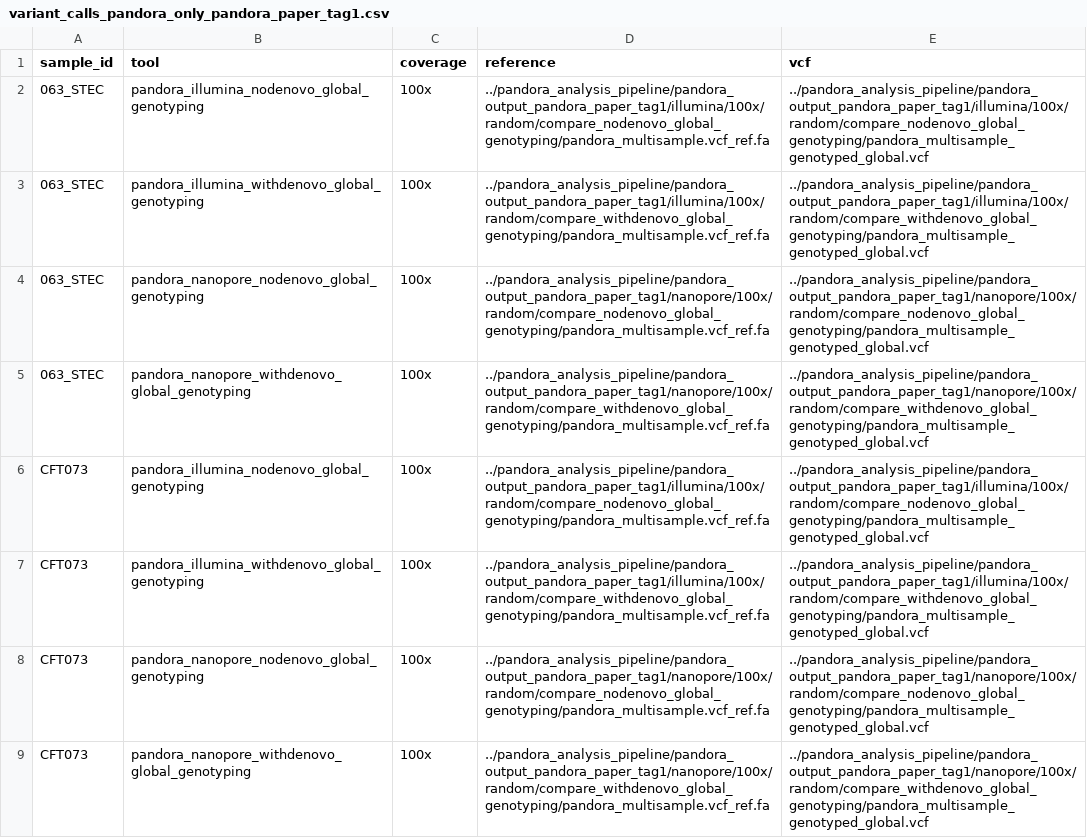
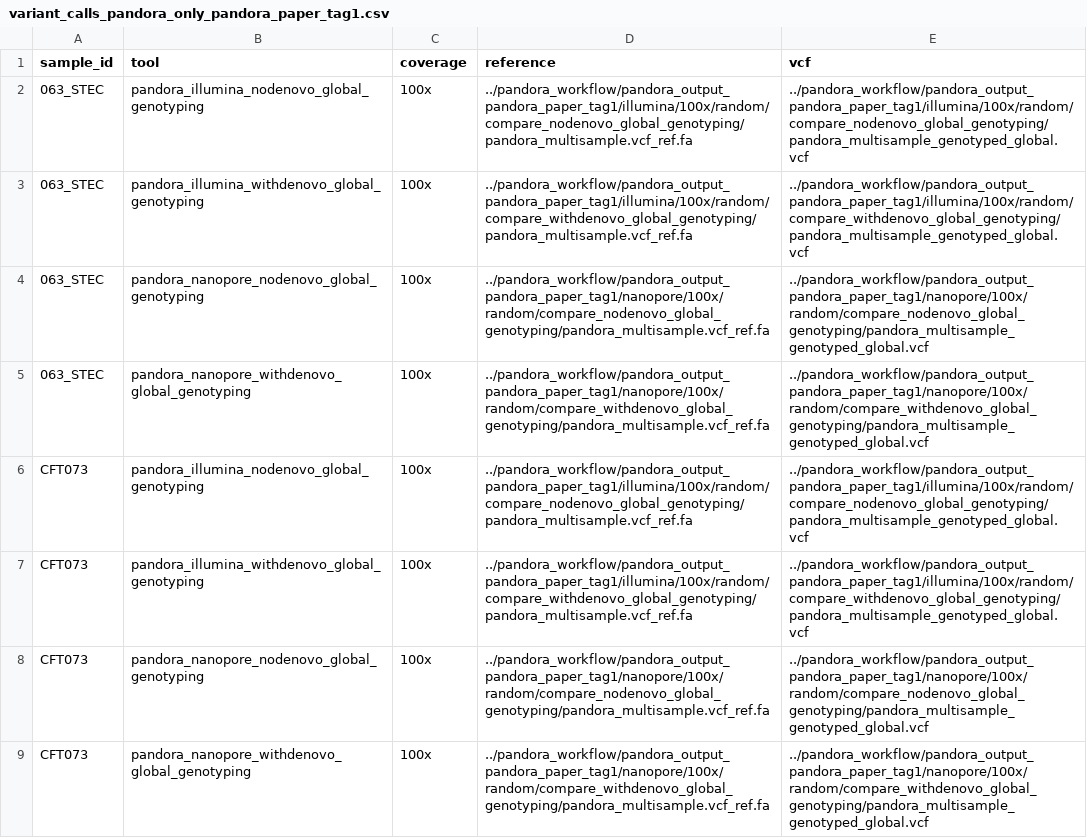
Before and after one commit to leoisl/pandora_paper_roc, a CSV file: metadata/variant_calls_pandora_only_pandora_paper_tag1.csv, drawn as a sheet; only a part is shown; the diff covers the shown part only.

Commit message:
pandora_analysis_pipeline -> pandora_workflow

```diff
--- a/metadata/variant_calls_pandora_only_pandora_paper_tag1.csv
+++ b/metadata/variant_calls_pandora_only_pandora_paper_tag1.csv
@@ -1,9 +1,9 @@
 sample_id,tool,coverage,reference,vcf
-063_STEC,pandora_illumina_nodenovo_global_genotyping,100x,../pandora_analysis_pipeline/pandora_output_pandora_paper_tag1/illumina/100x/random/compare_nodenovo_global_genotyping/pandora_multisample.vcf_ref.fa,../pandora_analysis_pipeline/pandora_output_pandora_paper_tag1/illumina/100x/random/compare_nodenovo_global_genotyping/pandora_multisample_genotyped_global.vcf
-063_STEC,pandora_illumina_withdenovo_global_genotyping,100x,../pandora_analysis_pipeline/pandora_output_pandora_paper_tag1/illumina/100x/random/compare_withdenovo_global_genotyping/pandora_multisample.vcf_ref.fa,../pandora_analysis_pipeline/pandora_output_pandora_paper_tag1/illumina/100x/random/compare_withdenovo_global_genotyping/pandora_multisample_genotyped_global.vcf
-063_STEC,pandora_nanopore_nodenovo_global_genotyping,100x,../pandora_analysis_pipeline/pandora_output_pandora_paper_tag1/nanopore/100x/random/compare_nodenovo_global_genotyping/pandora_multisample.vcf_ref.fa,../pandora_analysis_pipeline/pandora_output_pandora_paper_tag1/nanopore/100x/random/compare_nodenovo_global_genotyping/pandora_multisample_genotyped_global.vcf
-063_STEC,pandora_nanopore_withdenovo_global_genotyping,100x,../pandora_analysis_pipeline/pandora_output_pandora_paper_tag1/nanopore/100x/random/compare_withdenovo_global_genotyping/pandora_multisample.vcf_ref.fa,../pandora_analysis_pipeline/pandora_output_pandora_paper_tag1/nanopore/100x/random/compare_withdenovo_global_genotyping/pandora_multisample_genotyped_global.vcf
-CFT073,pandora_illumina_nodenovo_global_genotyping,100x,../pandora_analysis_pipeline/pandora_output_pandora_paper_tag1/illumina/100x/random/compare_nodenovo_global_genotyping/pandora_multisample.vcf_ref.fa,../pandora_analysis_pipeline/pandora_output_pandora_paper_tag1/illumina/100x/random/compare_nodenovo_global_genotyping/pandora_multisample_genotyped_global.vcf
-CFT073,pandora_illumina_withdenovo_global_genotyping,100x,../pandora_analysis_pipeline/pandora_output_pandora_paper_tag1/illumina/100x/random/compare_withdenovo_global_genotyping/pandora_multisample.vcf_ref.fa,../pandora_analysis_pipeline/pandora_output_pandora_paper_tag1/illumina/100x/random/compare_withdenovo_global_genotyping/pandora_multisample_genotyped_global.vcf
-CFT073,pandora_nanopore_nodenovo_global_genotyping,100x,../pandora_analysis_pipeline/pandora_output_pandora_paper_tag1/nanopore/100x/random/compare_nodenovo_global_genotyping/pandora_multisample.vcf_ref.fa,../pandora_analysis_pipeline/pandora_output_pandora_paper_tag1/nanopore/100x/random/compare_nodenovo_global_genotyping/pandora_multisample_genotyped_global.vcf
-CFT073,pandora_nanopore_withdenovo_global_genotyping,100x,../pandora_analysis_pipeline/pandora_output_pandora_paper_tag1/nanopore/100x/random/compare_withdenovo_global_genotyping/pandora_multisample.vcf_ref.fa,../pandora_analysis_pipeline/pandora_output_pandora_paper_tag1/nanopore/100x/random/compare_withdenovo_global_genotyping/pandora_multisample_genotyped_global.vcf
+063_STEC,pandora_illumina_nodenovo_global_genotyping,100x,../pandora_workflow/pandora_output_pandora_paper_tag1/illumina/100x/random/compare_nodenovo_global_genotyping/pandora_multisample.vcf_ref.fa,../pandora_workflow/pandora_output_pandora_paper_tag1/illumina/100x/random/compare_nodenovo_global_genotyping/pandora_multisample_genotyped_global.vcf
+063_STEC,pandora_illumina_withdenovo_global_genotyping,100x,../pandora_workflow/pandora_output_pandora_paper_tag1/illumina/100x/random/compare_withdenovo_global_genotyping/pandora_multisample.vcf_ref.fa,../pandora_workflow/pandora_output_pandora_paper_tag1/illumina/100x/random/compare_withdenovo_global_genotyping/pandora_multisample_genotyped_global.vcf
+063_STEC,pandora_nanopore_nodenovo_global_genotyping,100x,../pandora_workflow/pandora_output_pandora_paper_tag1/nanopore/100x/random/compare_nodenovo_global_genotyping/pandora_multisample.vcf_ref.fa,../pandora_workflow/pandora_output_pandora_paper_tag1/nanopore/100x/random/compare_nodenovo_global_genotyping/pandora_multisample_genotyped_global.vcf
+063_STEC,pandora_nanopore_withdenovo_global_genotyping,100x,../pandora_workflow/pandora_output_pandora_paper_tag1/nanopore/100x/random/compare_withdenovo_global_genotyping/pandora_multisample.vcf_ref.fa,../pandora_workflow/pandora_output_pandora_paper_tag1/nanopore/100x/random/compare_withdenovo_global_genotyping/pandora_multisample_genotyped_global.vcf
+CFT073,pandora_illumina_nodenovo_global_genotyping,100x,../pandora_workflow/pandora_output_pandora_paper_tag1/illumina/100x/random/compare_nodenovo_global_genotyping/pandora_multisample.vcf_ref.fa,../pandora_workflow/pandora_output_pandora_paper_tag1/illumina/100x/random/compare_nodenovo_global_genotyping/pandora_multisample_genotyped_global.vcf
+CFT073,pandora_illumina_withdenovo_global_genotyping,100x,../pandora_workflow/pandora_output_pandora_paper_tag1/illumina/100x/random/compare_withdenovo_global_genotyping/pandora_multisample.vcf_ref.fa,../pandora_workflow/pandora_output_pandora_paper_tag1/illumina/100x/random/compare_withdenovo_global_genotyping/pandora_multisample_genotyped_global.vcf
+CFT073,pandora_nanopore_nodenovo_global_genotyping,100x,../pandora_workflow/pandora_output_pandora_paper_tag1/nanopore/100x/random/compare_nodenovo_global_genotyping/pandora_multisample.vcf_ref.fa,../pandora_workflow/pandora_output_pandora_paper_tag1/nanopore/100x/random/compare_nodenovo_global_genotyping/pandora_multisample_genotyped_global.vcf
+CFT073,pandora_nanopore_withdenovo_global_genotyping,100x,../pandora_workflow/pandora_output_pandora_paper_tag1/nanopore/100x/random/compare_withdenovo_global_genotyping/pandora_multisample.vcf_ref.fa,../pandora_workflow/pandora_output_pandora_paper_tag1/nanopore/100x/random/compare_withdenovo_global_genotyping/pandora_multisample_genotyped_global.vcf
```
Also changed, not shown: 144 edited cells elsewhere in this file, metadata/variant_calls_pandora_paper_tag1.4way_illumina.csv, metadata/variant_calls_pandora_paper_tag1.csv, 7 other files.
